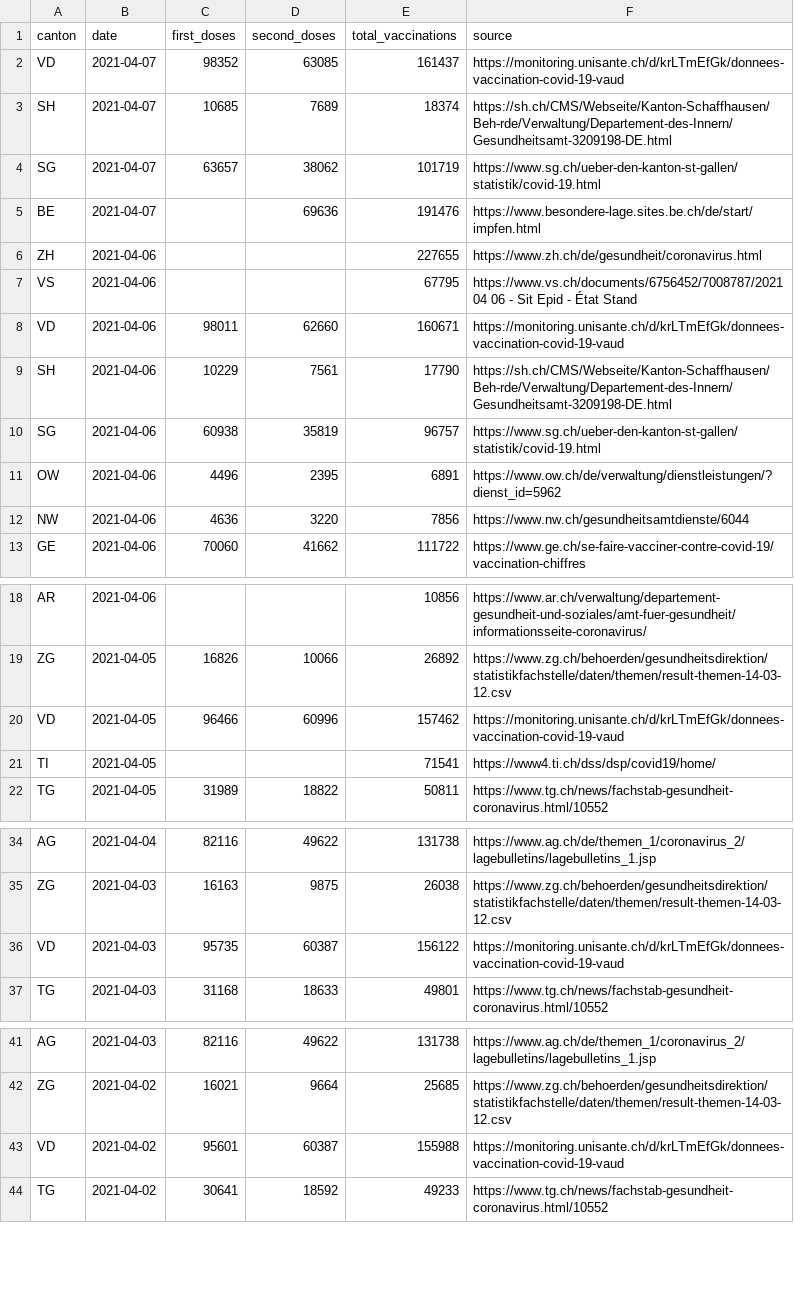
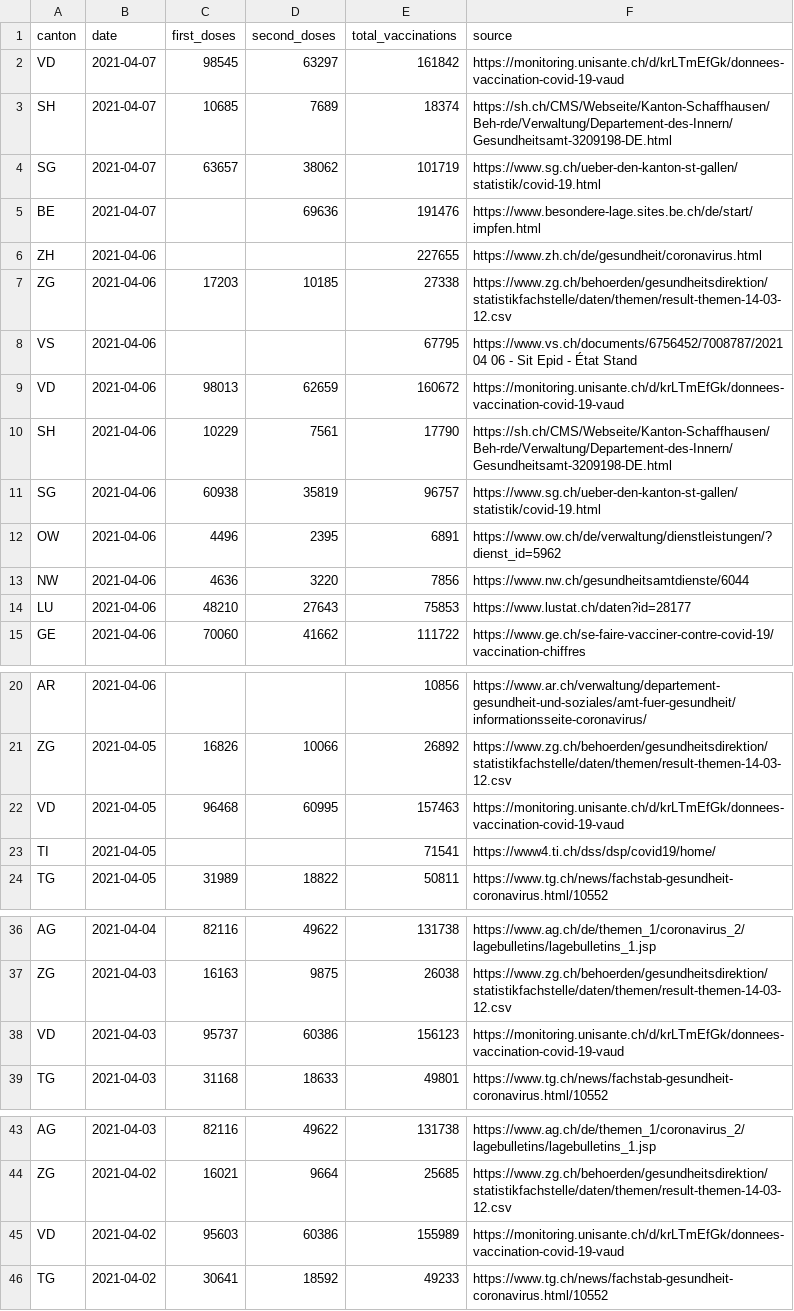
Before and after one commit to n0rdlicht/ch-vaccinations, a CSV file: data/vaccinations_latest.csv, drawn as a sheet; only a part is shown, gaps mark what is left out; the diff covers the shown part only.

```diff
--- a/data/vaccinations_latest.csv
+++ b/data/vaccinations_latest.csv
@@ -1,3 +1,3 @@
 canton,date,first_doses,second_doses,total_vaccinations,source
-VD,2021-04-07,98352,63085,161437,https://monitoring.unisante.ch/d/krLTmEfGk/donnees-vaccination-covid-19-vaud
+VD,2021-04-07,98545,63297,161842,https://monitoring.unisante.ch/d/krLTmEfGk/donnees-vaccination-covid-19-vaud
 SH,2021-04-07,10685,7689,18374,https://sh.ch/CMS/Webseite/Kanton-Schaffhausen/Beh-rde/Verwaltung/Departement-des-Innern/Gesundheitsamt-3209198-DE.html
@@ -6,4 +6,5 @@ BE,2021-04-07,,69636,191476,https://www.besondere-lage.sites.be.ch/de/start/impf
 ZH,2021-04-06,,,227655,https://www.zh.ch/de/gesundheit/coronavirus.html
+ZG,2021-04-06,17203,10185,27338,https://www.zg.ch/behoerden/gesundheitsdirektion/statistikfachstelle/daten/themen/result-themen-14-03-12.csv
 VS,2021-04-06,,,67795,https://www.vs.ch/documents/6756452/7008787/2021 04 06 - Sit Epid - État Stand
-VD,2021-04-06,98011,62660,160671,https://monitoring.unisante.ch/d/krLTmEfGk/donnees-vaccination-covid-19-vaud
+VD,2021-04-06,98013,62659,160672,https://monitoring.unisante.ch/d/krLTmEfGk/donnees-vaccination-covid-19-vaud
 SH,2021-04-06,10229,7561,17790,https://sh.ch/CMS/Webseite/Kanton-Schaffhausen/Beh-rde/Verwaltung/Departement-des-Innern/Gesundheitsamt-3209198-DE.html
@@ -12,2 +13,3 @@ OW,2021-04-06,4496,2395,6891,https://www.ow.ch/de/verwaltung/dienstleistungen/?d
 NW,2021-04-06,4636,3220,7856,https://www.nw.ch/gesundheitsamtdienste/6044
+LU,2021-04-06,48210,27643,75853,https://www.lustat.ch/daten?id=28177
 GE,2021-04-06,70060,41662,111722,https://www.ge.ch/se-faire-vacciner-contre-covid-19/vaccination-chiffres
@@ -19,3 +21,3 @@ AR,2021-04-06,,,10856,https://www.ar.ch/verwaltung/departement-gesundheit-und-so
 ZG,2021-04-05,16826,10066,26892,https://www.zg.ch/behoerden/gesundheitsdirektion/statistikfachstelle/daten/themen/result-themen-14-03-12.csv
-VD,2021-04-05,96466,60996,157462,https://monitoring.unisante.ch/d/krLTmEfGk/donnees-vaccination-covid-19-vaud
+VD,2021-04-05,96468,60995,157463,https://monitoring.unisante.ch/d/krLTmEfGk/donnees-vaccination-covid-19-vaud
 TI,2021-04-05,,,71541,https://www4.ti.ch/dss/dsp/covid19/home/
@@ -35,3 +37,3 @@ AG,2021-04-04,82116,49622,131738,https://www.ag.ch/de/themen_1/coronavirus_2/lag
 ZG,2021-04-03,16163,9875,26038,https://www.zg.ch/behoerden/gesundheitsdirektion/statistikfachstelle/daten/themen/result-themen-14-03-12.csv
-VD,2021-04-03,95735,60387,156122,https://monitoring.unisante.ch/d/krLTmEfGk/donnees-vaccination-covid-19-vaud
+VD,2021-04-03,95737,60386,156123,https://monitoring.unisante.ch/d/krLTmEfGk/donnees-vaccination-covid-19-vaud
 TG,2021-04-03,31168,18633,49801,https://www.tg.ch/news/fachstab-gesundheit-coronavirus.html/10552
@@ -42,3 +44,3 @@ AG,2021-04-03,82116,49622,131738,https://www.ag.ch/de/themen_1/coronavirus_2/lag
 ZG,2021-04-02,16021,9664,25685,https://www.zg.ch/behoerden/gesundheitsdirektion/statistikfachstelle/daten/themen/result-themen-14-03-12.csv
-VD,2021-04-02,95601,60387,155988,https://monitoring.unisante.ch/d/krLTmEfGk/donnees-vaccination-covid-19-vaud
+VD,2021-04-02,95603,60386,155989,https://monitoring.unisante.ch/d/krLTmEfGk/donnees-vaccination-covid-19-vaud
 TG,2021-04-02,30641,18592,49233,https://www.tg.ch/news/fachstab-gesundheit-coronavirus.html/10552
```
Also changed, not shown: 36 edited cells elsewhere in this file, data/vaccination_data_total.csv, 1 other file.
